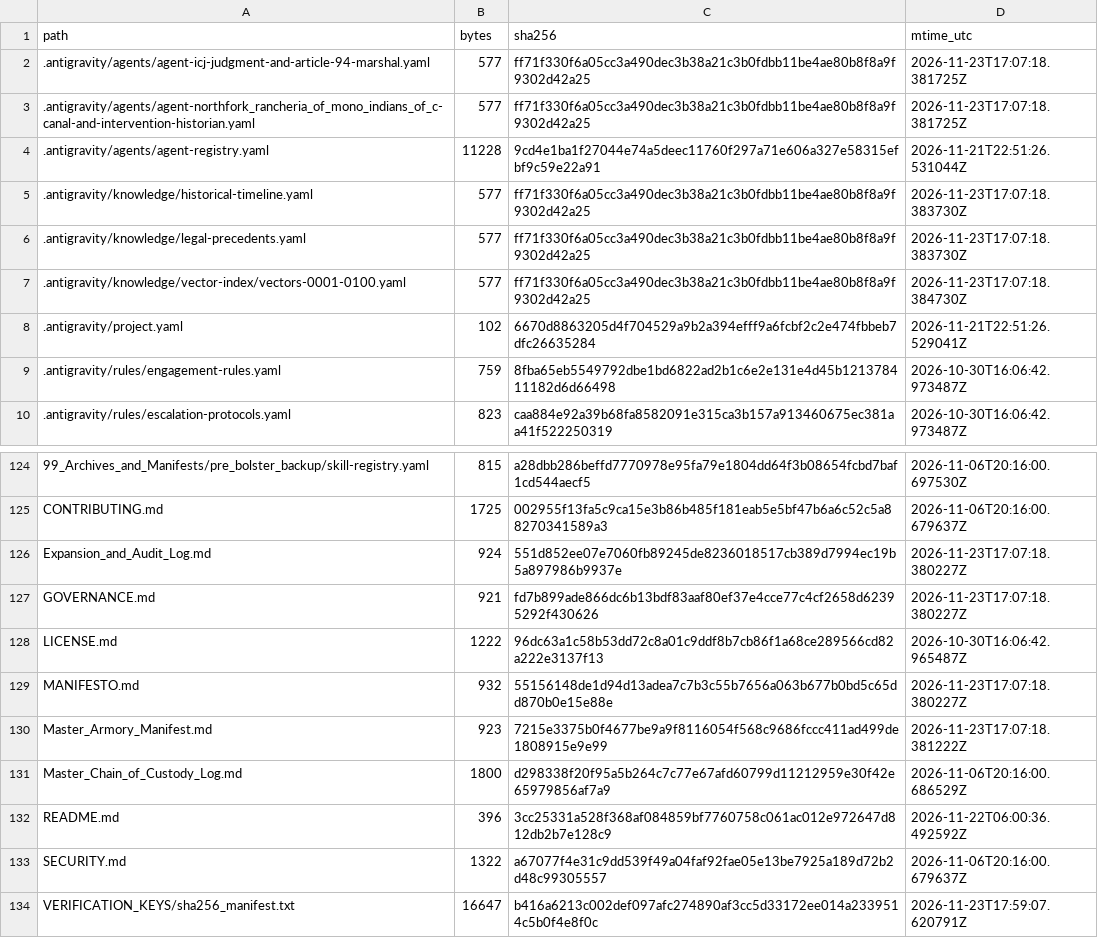
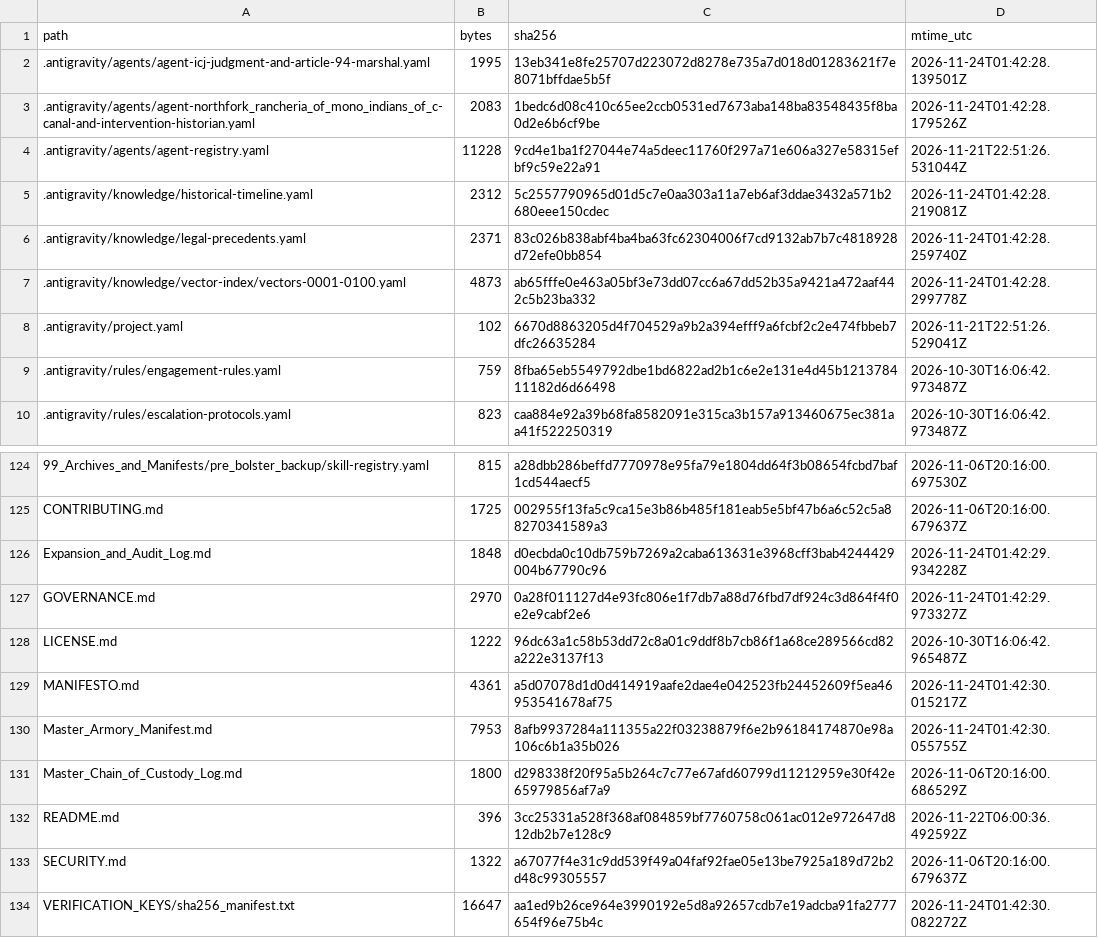
Before and after one commit to GlobalRestitutionAlliance/turtle-island-us-ca-northfork-rancheria-of-mono-indians-of-c-master-litigation, a CSV file: 99_Archives_and_Manifests/MANIFEST_SHA256.csv, drawn as a sheet; only a part is shown, gaps mark what is left out; the diff covers the shown part only.

```diff
--- a/99_Archives_and_Manifests/MANIFEST_SHA256.csv
+++ b/99_Archives_and_Manifests/MANIFEST_SHA256.csv
@@ -1,8 +1,8 @@
 path,bytes,sha256,mtime_utc
-.antigravity/agents/agent-icj-judgment-and-article-94-marshal.yaml,577,ff71f330f6a05cc3a490dec3b38a21c3b0fdbb11be4ae80b8f8a9f9302d42a25,2026-11-23T17:07:18.381725Z
-.antigravity/agents/agent-northfork_rancheria_of_mono_indians_of_c-canal-and-intervention-historian.yaml,577,ff71f330f6a05cc3a490dec3b38a21c3b0fdbb11be4ae80b8f8a9f9302d42a25,2026-11-23T17:07:18.381725Z
+.antigravity/agents/agent-icj-judgment-and-article-94-marshal.yaml,1995,13eb341e8fe25707d223072d8278e735a7d018d01283621f7e8071bffdae5b5f,2026-11-24T01:42:28.139501Z
+.antigravity/agents/agent-northfork_rancheria_of_mono_indians_of_c-canal-and-intervention-historian.yaml,2083,1bedc6d08c410c65ee2ccb0531ed7673aba148ba83548435f8ba0d2e6b6cf9be,2026-11-24T01:42:28.179526Z
 .antigravity/agents/agent-registry.yaml,11228,9cd4e1ba1f27044e74a5deec11760f297a71e606a327e58315efbf9c59e22a91,2026-11-21T22:51:26.531044Z
-.antigravity/knowledge/historical-timeline.yaml,577,ff71f330f6a05cc3a490dec3b38a21c3b0fdbb11be4ae80b8f8a9f9302d42a25,2026-11-23T17:07:18.383730Z
-.antigravity/knowledge/legal-precedents.yaml,577,ff71f330f6a05cc3a490dec3b38a21c3b0fdbb11be4ae80b8f8a9f9302d42a25,2026-11-23T17:07:18.383730Z
-.antigravity/knowledge/vector-index/vectors-0001-0100.yaml,577,ff71f330f6a05cc3a490dec3b38a21c3b0fdbb11be4ae80b8f8a9f9302d42a25,2026-11-23T17:07:18.384730Z
+.antigravity/knowledge/historical-timeline.yaml,2312,5c2557790965d01d5c7e0aa303a11a7eb6af3ddae3432a571b2680eee150cdec,2026-11-24T01:42:28.219081Z
+.antigravity/knowledge/legal-precedents.yaml,2371,83c026b838abf4ba4ba63fc62304006f7cd9132ab7b7c4818928d72efe0bb854,2026-11-24T01:42:28.259740Z
+.antigravity/knowledge/vector-index/vectors-0001-0100.yaml,4873,ab65fffe0e463a05bf3e73dd07cc6a67dd52b35a9421a472aaf442c5b23ba332,2026-11-24T01:42:28.299778Z
 .antigravity/project.yaml,102,6670d8863205d4f704529a9b2a394efff9a6fcbf2c2e474fbbeb7dfc26635284,2026-11-21T22:51:26.529041Z
@@ -125,7 +125,7 @@ path,bytes,sha256,mtime_utc
 CONTRIBUTING.md,1725,002955f13fa5c9ca15e3b86b485f181eab5e5bf47b6a6c52c5a88270341589a3,2026-11-06T20:16:00.679637Z
-Expansion_and_Audit_Log.md,924,551d852ee07e7060fb89245de8236018517cb389d7994ec19b5a897986b9937e,2026-11-23T17:07:18.380227Z
-GOVERNANCE.md,921,fd7b899ade866dc6b13bdf83aaf80ef37e4cce77c4cf2658d62395292f430626,2026-11-23T17:07:18.380227Z
+Expansion_and_Audit_Log.md,1848,d0ecbda0c10db759b7269a2caba613631e3968cff3bab4244429004b67790c96,2026-11-24T01:42:29.934228Z
+GOVERNANCE.md,2970,0a28f011127d4e93fc806e1f7db7a88d76fbd7df924c3d864f4f0e2e9cabf2e6,2026-11-24T01:42:29.973327Z
 LICENSE.md,1222,96dc63a1c58b53dd72c8a01c9ddf8b7cb86f1a68ce289566cd82a222e3137f13,2026-10-30T16:06:42.965487Z
-MANIFESTO.md,932,55156148de1d94d13adea7c7b3c55b7656a063b677b0bd5c65dd870b0e15e88e,2026-11-23T17:07:18.380227Z
-Master_Armory_Manifest.md,923,7215e3375b0f4677be9a9f8116054f568c9686fccc411ad499de1808915e9e99,2026-11-23T17:07:18.381222Z
+MANIFESTO.md,4361,a5d07078d1d0d414919aafe2dae4e042523fb24452609f5ea46953541678af75,2026-11-24T01:42:30.015217Z
+Master_Armory_Manifest.md,7953,8afb9937284a111355a22f03238879f6e2b96184174870e98a106c6b1a35b026,2026-11-24T01:42:30.055755Z
 Master_Chain_of_Custody_Log.md,1800,d298338f20f95a5b264c7c77e67afd60799d11212959e30f42e65979856af7a9,2026-11-06T20:16:00.686529Z
@@ -133,2 +133,2 @@ README.md,396,3cc25331a528f368af084859bf7760758c061ac012e972647d812db2b7e128c9,2
 SECURITY.md,1322,a67077f4e31c9dd539f49a04faf92fae05e13be7925a189d72b2d48c99305557,2026-11-06T20:16:00.679637Z
-VERIFICATION_KEYS/sha256_manifest.txt,16647,b416a6213c002def097afc274890af3cc5d33172ee014a2339514c5b0f4e8f0c,2026-11-23T17:59:07.620791Z
+VERIFICATION_KEYS/sha256_manifest.txt,16647,aa1ed9b26ce964e3990192e5d8a92657cdb7e19adcba91fa2777654f96e75b4c,2026-11-24T01:42:30.082272Z
```
Also changed, not shown: 81 edited cells elsewhere in this file, 37 other files.
